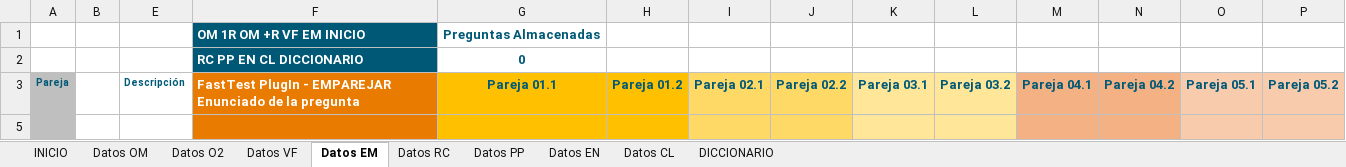
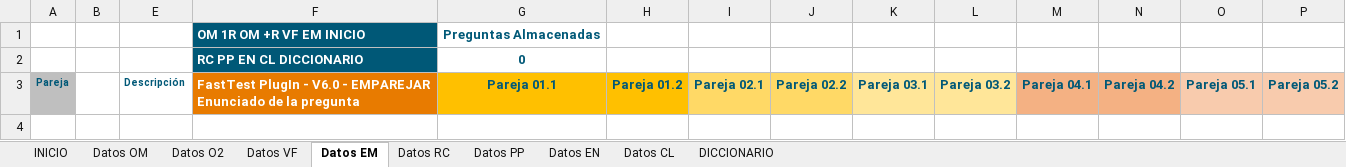
Before and after one commit to MilagrosHuerta/FastTest-PlugIn, an Excel workbook: FastTest PlugIn - DataBase.xlsm, sheet Datos EM, drawn as a sheet; only a part is shown; values as stored, in another font and other column widths than the file's, no borders; charts and pictures and table styles not drawn; rows hold the shown columns only; ↵ is a line break in a cell; the diff names each change by its address in the sheet, - before the commit and + after, or states it on an @@ line.

```diff
--- a/FastTest PlugIn - DataBase.xlsm (sheet Datos EM)
+++ b/FastTest PlugIn - DataBase.xlsm (sheet Datos EM)
-F3: …PlugIn - EMPAREJAR ↵ Enunciado…
+F3: …PlugIn - V6.0 - EMPAREJAR ↵ Enunciado…
-row 5: (empty)
```
Also changed, not shown: sheet DICCIONARIO, sheet INICIO, sheet Datos CL, sheet Datos VF, sheet Datos EN, sheet Datos O2, 3 more sheets, hidden cells, charts or pictures, FastTest PlugIn - DataBase_Examples - English.xlsm, FastTest PlugIn - DataBase_Examples - Spanish.xlsm, 7 other files.
